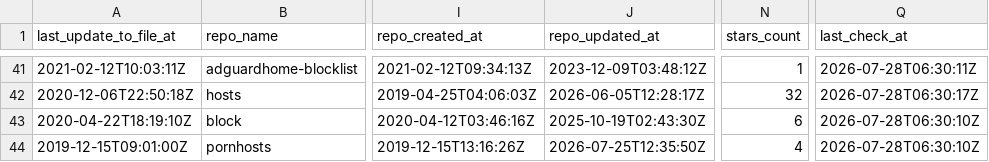
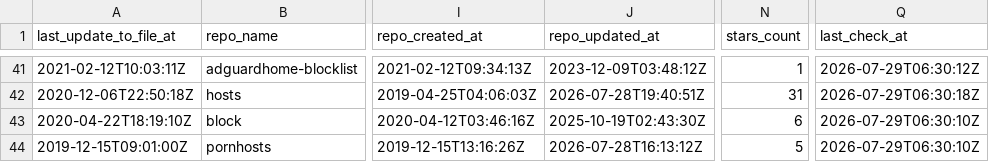
Before and after one commit to Bon-Appetit/porn-domains, a CSV file: blacklist/bl-sources.csv, drawn as a sheet; only a part is shown, gaps mark what is left out; the diff covers the shown part only; the diff names each change by its address in the sheet, - before the commit and + after, or states it on an @@ line.

```diff
--- a/blacklist/bl-sources.csv
+++ b/blacklist/bl-sources.csv
-Q41 (last_check_at): 2026-07-28T06:30:11Z
+Q41 (last_check_at): 2026-07-29T06:30:12Z
-J42 (repo_updated_at): 2026-06-05T12:28:17Z
+J42 (repo_updated_at): 2026-07-28T19:40:51Z
-N42 (stars_count): 32
+N42 (stars_count): 31
-Q42 (last_check_at): 2026-07-28T06:30:17Z
+Q42 (last_check_at): 2026-07-29T06:30:18Z
-Q43:Q44 (last_check_at): 2026-07-28T06:30:10Z
+Q43:Q44 (last_check_at): 2026-07-29T06:30:10Z
-J44 (repo_updated_at): 2026-07-25T12:35:50Z
+J44 (repo_updated_at): 2026-07-28T16:13:12Z
-N44 (stars_count): 4
+N44 (stars_count): 5
```
Also changed, not shown: 60 edited cells elsewhere in this file.
